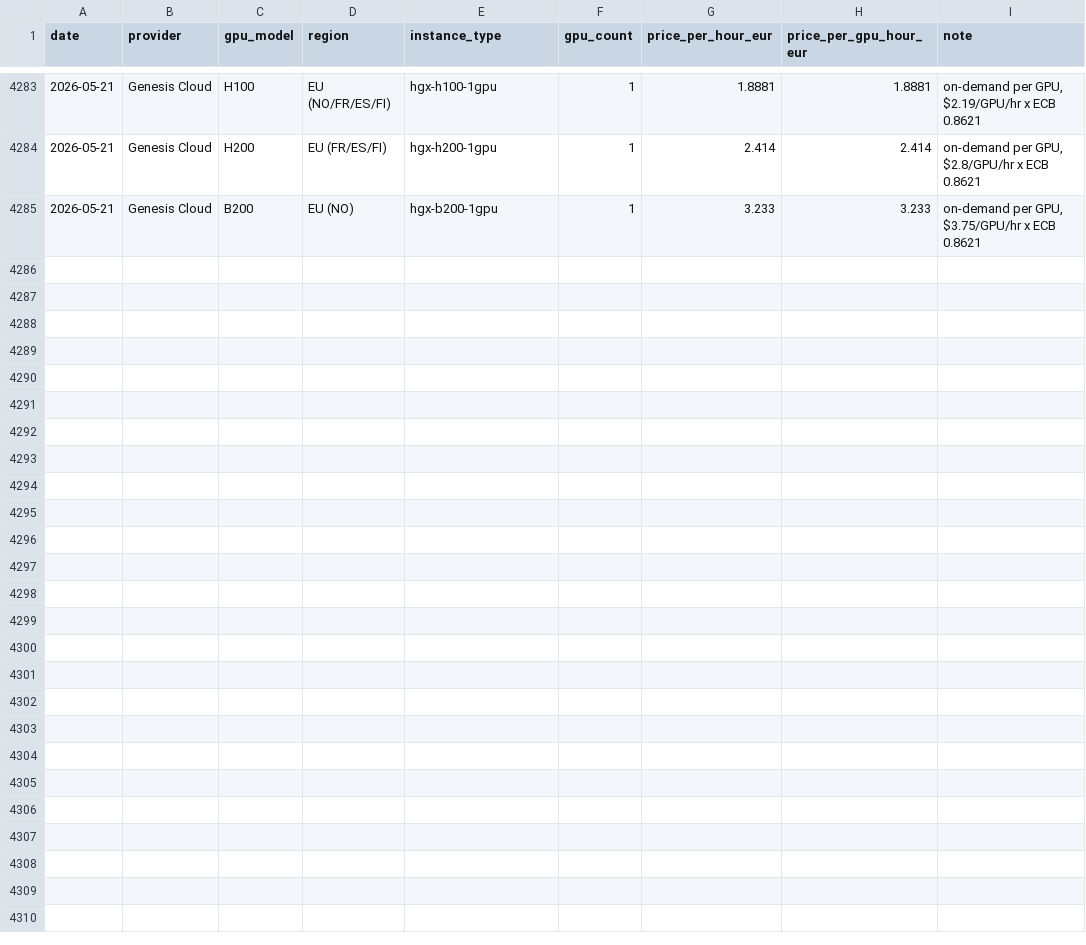
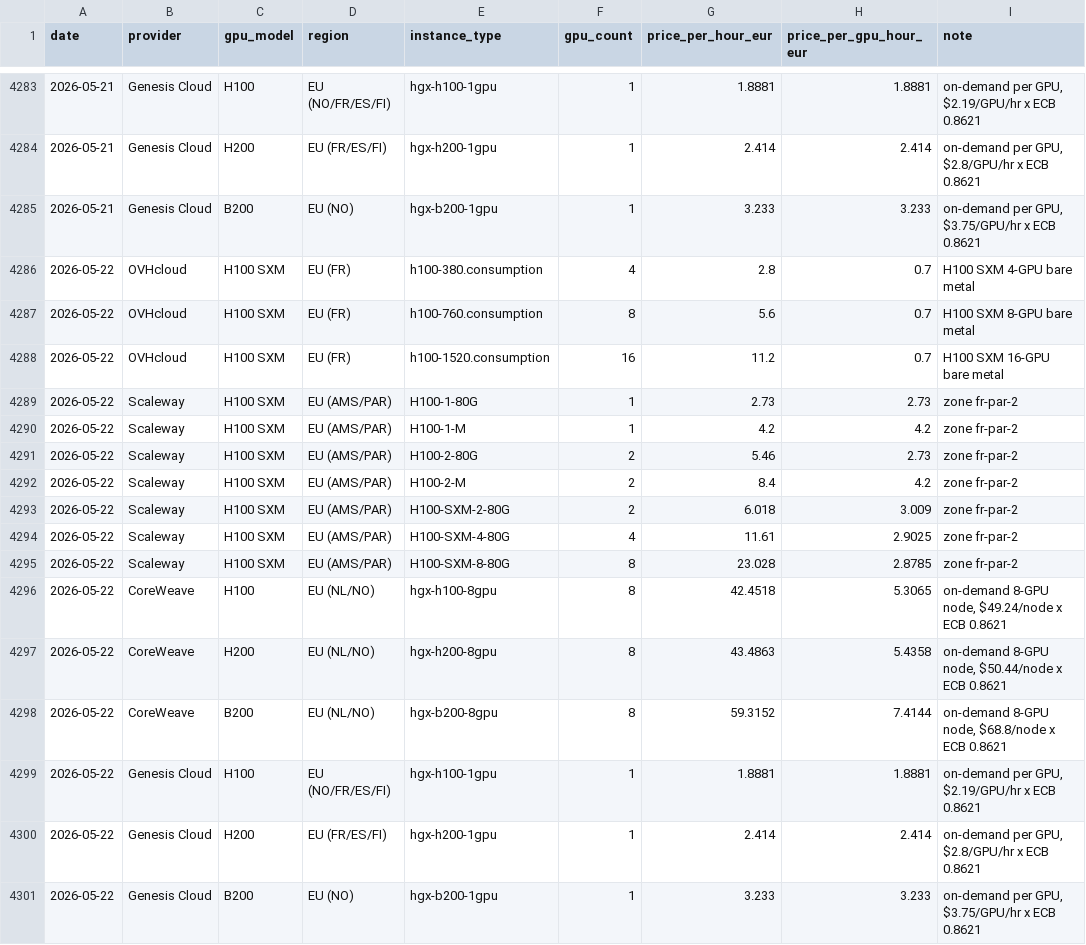
Before and after one commit to czijlstra-creator/ECS-index, a CSV file: prices_history.csv, drawn as a sheet; only a part is shown, gaps mark what is left out; the diff names each change by its address in the sheet, - before the commit and + after, or states it on an @@ line.

```diff
--- a/prices_history.csv
+++ b/prices_history.csv
+row 4286: 2026-05-22 | OVHcloud | H100 SXM | EU (FR) | h100-380.consumption | 4 | 2.8 | 0.7 | H100 SXM 4-GPU bare metal
+row 4287: 2026-05-22 | OVHcloud | H100 SXM | EU (FR) | h100-760.consumption | 8 | 5.6 | 0.7 | H100 SXM 8-GPU bare metal
+row 4288: 2026-05-22 | OVHcloud | H100 SXM | EU (FR) | h100-1520.consumption | 16 | 11.2 | 0.7 | H100 SXM 16-GPU bare metal
+row 4289: 2026-05-22 | Scaleway | H100 SXM | EU (AMS/PAR) | H100-1-80G | 1 | 2.73 | 2.73 | zone fr-par-2
+row 4290: 2026-05-22 | Scaleway | H100 SXM | EU (AMS/PAR) | H100-1-M | 1 | 4.2 | 4.2 | zone fr-par-2
+row 4291: 2026-05-22 | Scaleway | H100 SXM | EU (AMS/PAR) | H100-2-80G | 2 | 5.46 | 2.73 | zone fr-par-2
+row 4292: 2026-05-22 | Scaleway | H100 SXM | EU (AMS/PAR) | H100-2-M | 2 | 8.4 | 4.2 | zone fr-par-2
+row 4293: 2026-05-22 | Scaleway | H100 SXM | EU (AMS/PAR) | H100-SXM-2-80G | 2 | 6.018 | 3.009 | zone fr-par-2
+row 4294: 2026-05-22 | Scaleway | H100 SXM | EU (AMS/PAR) | H100-SXM-4-80G | 4 | 11.61 | 2.9025 | zone fr-par-2
+row 4295: 2026-05-22 | Scaleway | H100 SXM | EU (AMS/PAR) | H100-SXM-8-80G | 8 | 23.028 | 2.8785 | zone fr-par-2
+row 4296: 2026-05-22 | CoreWeave | H100 | EU (NL/NO) | hgx-h100-8gpu | 8 | 42.4518 | 5.3065 | on-demand 8-GPU node, $49.24/node x ECB 0.8621
+row 4297: 2026-05-22 | CoreWeave | H200 | EU (NL/NO) | hgx-h200-8gpu | 8 | 43.4863 | 5.4358 | on-demand 8-GPU node, $50.44/node x ECB 0.8621
+row 4298: 2026-05-22 | CoreWeave | B200 | EU (NL/NO) | hgx-b200-8gpu | 8 | 59.3152 | 7.4144 | on-demand 8-GPU node, $68.8/node x ECB 0.8621
+row 4299: 2026-05-22 | Genesis Cloud | H100 | EU (NO/FR/ES/FI) | hgx-h100-1gpu | 1 | 1.8881 | 1.8881 | on-demand per GPU, $2.19/GPU/hr x ECB 0.8621
+row 4300: 2026-05-22 | Genesis Cloud | H200 | EU (FR/ES/FI) | hgx-h200-1gpu | 1 | 2.414 | 2.414 | on-demand per GPU, $2.8/GPU/hr x ECB 0.8621
+row 4301: 2026-05-22 | Genesis Cloud | B200 | EU (NO) | hgx-b200-1gpu | 1 | 3.233 | 3.233 | on-demand per GPU, $3.75/GPU/hr x ECB 0.8621
```
Also changed, not shown: 1 other file.
